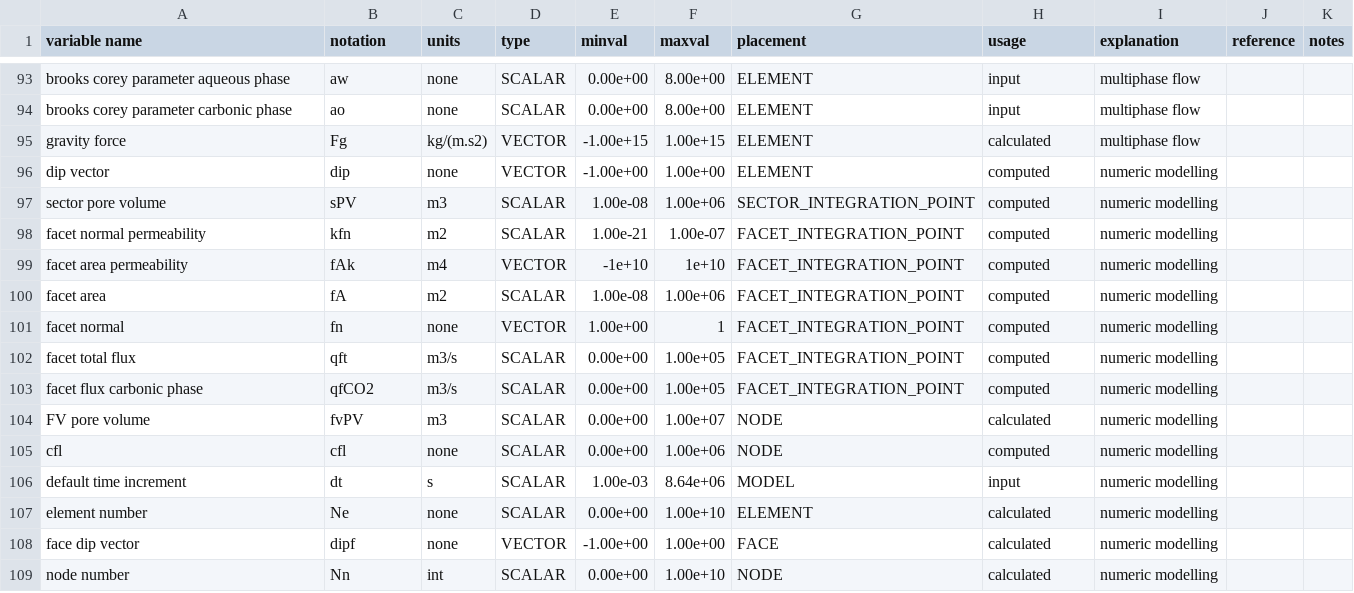
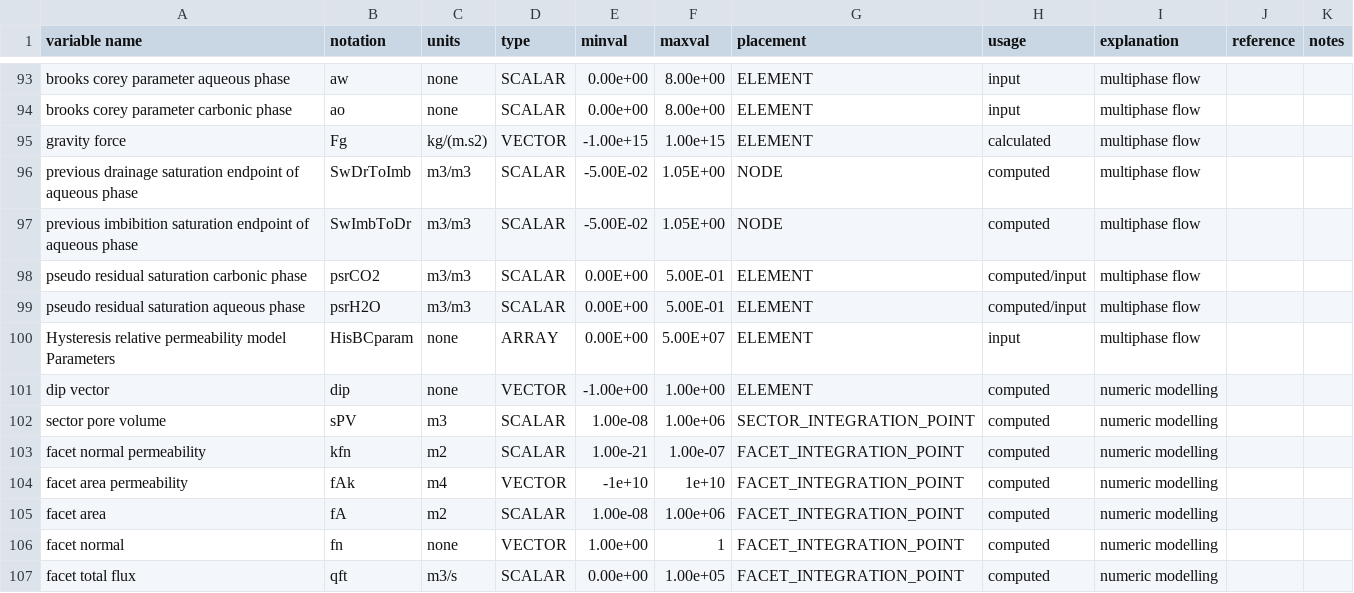
Before and after one commit to openCSMP/openCSMP, a CSV file: source/includes/integration/finite_volumes/generic_transport_scheme/VariableSet_CO2GeoSequestration.csv, drawn as a sheet; only a part is shown, gaps mark what is left out; the shorter side is filled out with more unchanged rows.

```diff
--- a/source/includes/integration/finite_volumes/generic_transport_scheme/VariableSet_CO2GeoSequestration.csv
+++ b/source/includes/integration/finite_volumes/generic_transport_scheme/VariableSet_CO2GeoSequestration.csv
@@ -95,2 +95,7 @@ brooks corey parameter carbonic phase,ao,none,SCALAR,0.00e+00,8.00e+00,ELEMENT,i
 gravity force,Fg,kg/(m.s2),VECTOR,-1.00e+15,1.00e+15,ELEMENT,calculated,multiphase flow,,
+previous drainage saturation endpoint of aqueous phase,SwDrToImb,m3/m3,SCALAR,-5.00E-02,1.05E+00,NODE,computed,multiphase flow,,
+previous imbibition saturation endpoint of aqueous phase,SwImbToDr,m3/m3,SCALAR,-5.00E-02,1.05E+00,NODE,computed,multiphase flow,,
+pseudo residual saturation carbonic phase,psrCO2,m3/m3,SCALAR,0.00E+00,5.00E-01,ELEMENT,computed/input,multiphase flow,,
+pseudo residual saturation aqueous phase,psrH2O,m3/m3,SCALAR,0.00E+00,5.00E-01,ELEMENT,computed/input,multiphase flow,,
+Hysteresis relative permeability model Parameters,HisBCparam,none,ARRAY,0.00E+00,5.00E+07,ELEMENT,input,multiphase flow,,
 dip vector,dip,none,VECTOR,-1.00e+00,1.00e+00,ELEMENT,computed,numeric modelling,,
```
Also changed, not shown: 1 other file.
